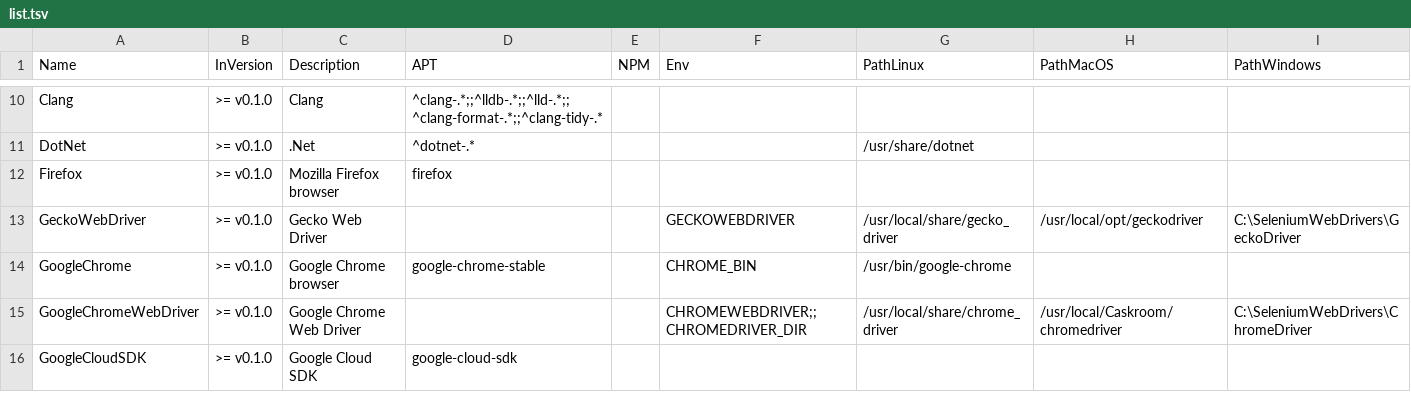
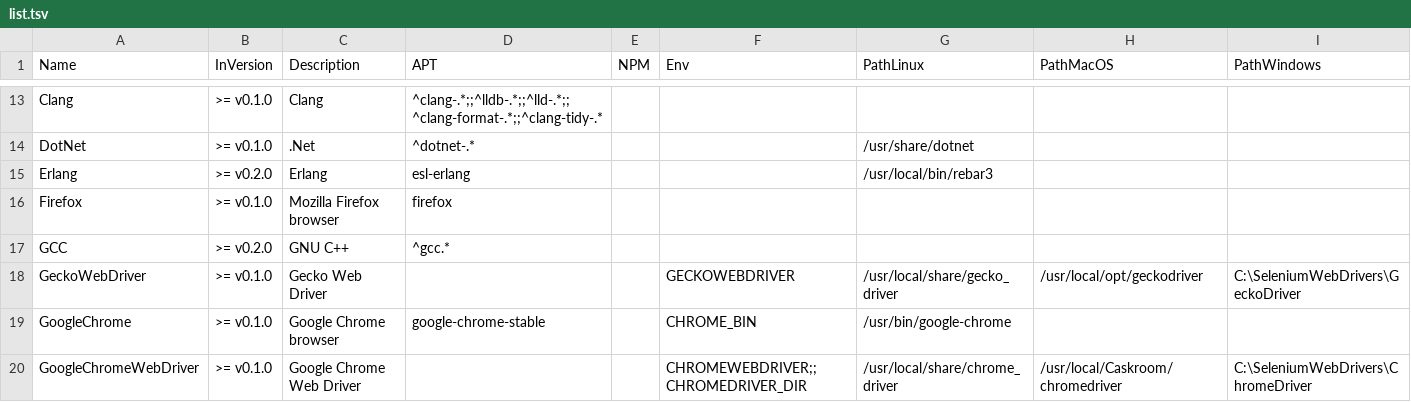
Before and after one commit to hugoalh/disk-space-optimizer-ghaction, a TSV file: list.tsv, drawn as a sheet; only a part is shown, gaps mark what is left out; the shorter side is filled out with more unchanged rows; the diff covers the shown part only; the diff names each change by its address in the sheet, - before the commit and + after, or states it on an @@ line.

```diff
--- a/list.tsv
+++ b/list.tsv
+row 15: Erlang | >= v0.2.0 | Erlang | esl-erlang |  |  | /usr/local/bin/rebar3
+row 17: GCC | >= v0.2.0 | GNU C++ | ^gcc.*
```
Also changed, not shown: 8 added rows and 13 edited cells elsewhere in this file, 3 other files.
